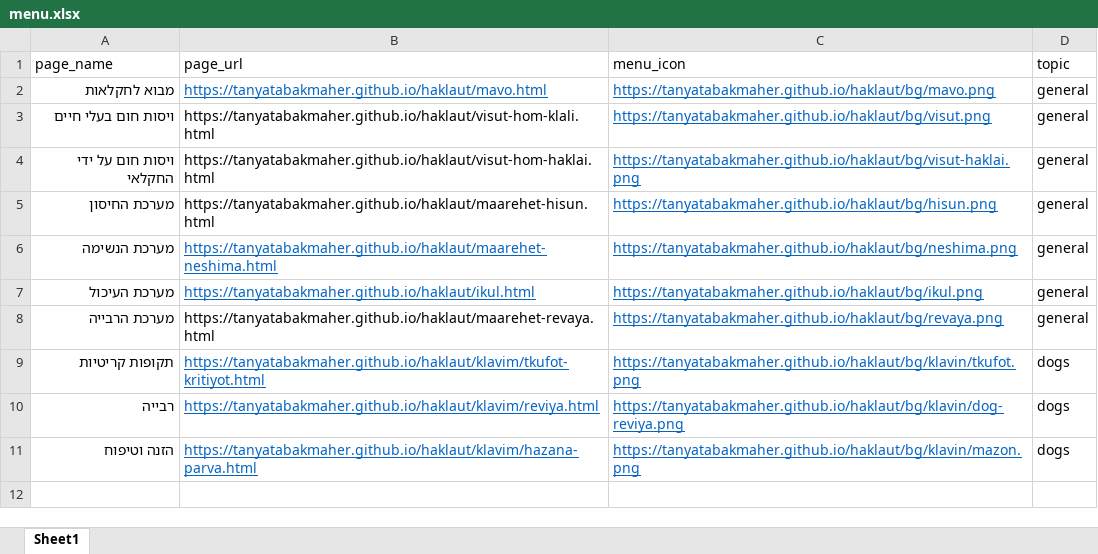
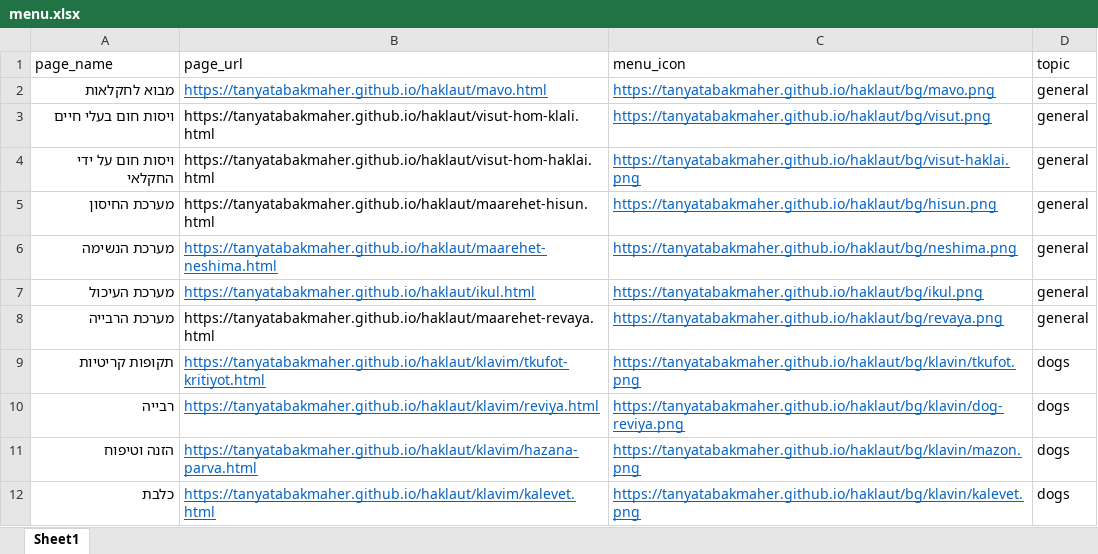
Before and after one commit to tanyatabakmaher/haklaut, an Excel workbook: menu.xlsx, sheet Sheet1, drawn as a sheet; values as stored, in another font and other column widths than the file's, no borders; the diff names each change by its address in the sheet, - before the commit and + after, or states it on an @@ line.

Commit message:
הוספת פרק כלבת

```diff
--- a/menu.xlsx (sheet Sheet1)
+++ b/menu.xlsx (sheet Sheet1)
+row 12: כלבת | https://tanyatabakmaher.github.io/haklaut/klavim/kalevet.html | https://tanyatabakmaher.github.io/haklaut/bg/klavin/kalevet.png | dogs
```
